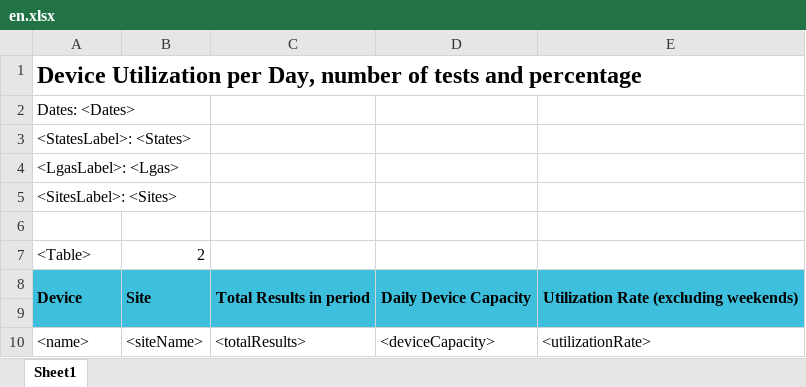
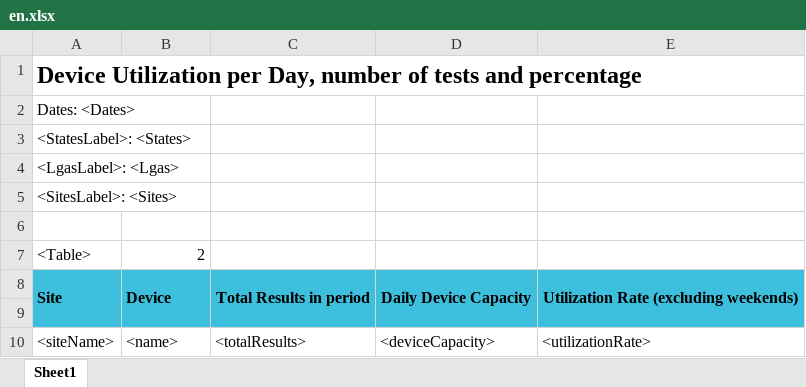
Before and after one commit to RahatSaqib/aspect, an Excel workbook: api/templates/device_utilization_per_day/en.xlsx, sheet Sheet1, drawn as a sheet; values as stored, in another font and other column widths than the file's, no borders; the diff names each change by its address in the sheet, - before the commit and + after, or states it on an @@ line.

```diff
--- a/api/templates/device_utilization_per_day/en.xlsx (sheet Sheet1)
+++ b/api/templates/device_utilization_per_day/en.xlsx (sheet Sheet1)
-A8: Device
+A8: Site
-B8: Site
+B8: Device
-A10: <name>
+A10: <siteName>
-B10: <siteName>
+B10: <name>
```
Also changed, not shown: api/templates/device_short_summary_report/en.xlsx, api/templates/result_notifications/en.xlsx, 35 other files.
